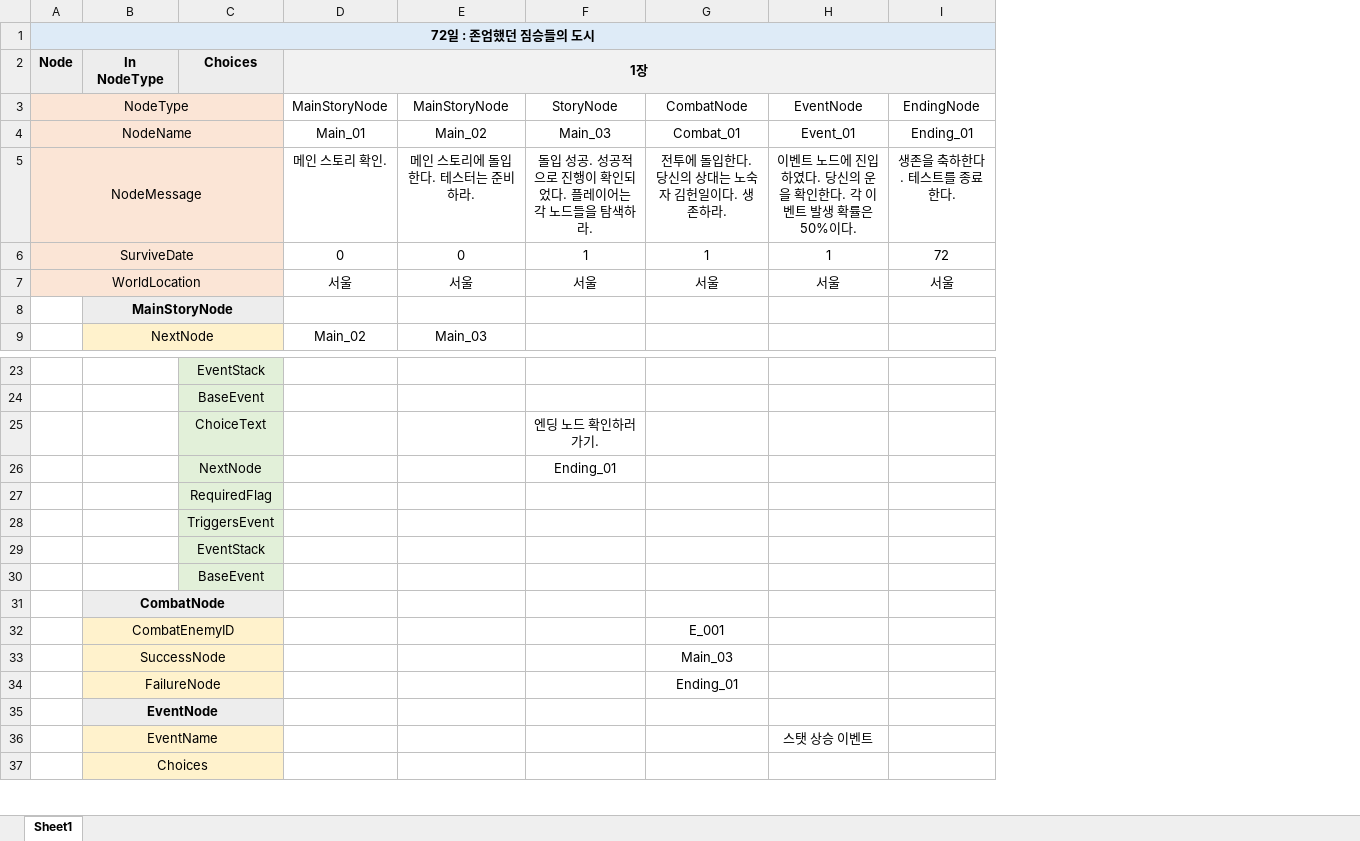
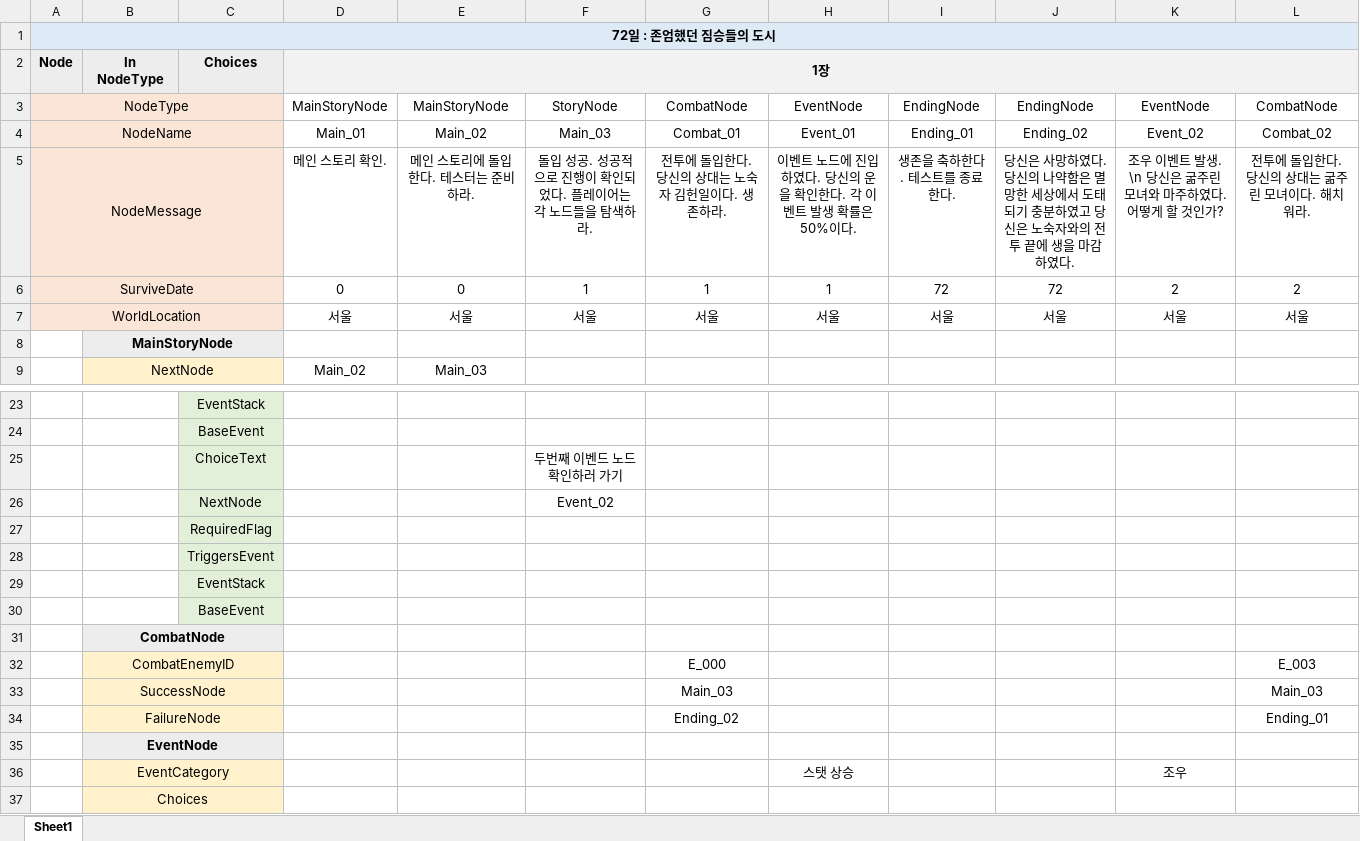
Before and after one commit to ogeonu21/72Days_Project, an Excel workbook: Assets/Resources/NodeData.xlsx, sheet Sheet1, drawn as a sheet; only a part is shown, gaps mark what is left out; values as stored, in another font and other column widths than the file's, no borders; removed rows and columns are numbered as before the commit, all else as after; the diff names each change by its address in the sheet, - before the commit and + after, or states it on an @@ line.

Commit message:
10. Meeting Event Add, Event structure Fixed
조우 이벤트 생성, nodeData, statusData 수정.
Event 구조 변경. BaseEvent에서 추상 클래스 2개 선언. 다형성 구현 완료. Execute()에서 nextNode를 입력 여부에 따라 실행 내용 변동 가능.

```diff
--- a/Assets/Resources/NodeData.xlsx (sheet Sheet1)
+++ b/Assets/Resources/NodeData.xlsx (sheet Sheet1)
+column J, rows 3-7: EndingNode | Ending_02 | 당신은 사망하였다. 당신의 나약함은 멸망한 세상에서 도태되기 충분하였고 당신은 노숙자와의 전투 끝에 생을 마감하였다. | 72 | 서울
+column K, rows 3-7: EventNode | Event_02 | 조우 이벤트 발생. \n 당신은 굶주린 모녀와 마주하였다. 어떻게 할 것인가? | 2 | 서울
+column L, rows 3-7: CombatNode | Combat_02 | 전투에 돌입한다. 당신의 상대는 굶주린 모녀이다. 해치워라. | 2 | 서울; rows 32-34: E_003 | Main_03 | Ending_01
-F25: 엔딩 노드 확인하러 가기.
+F25: 두번째 이벤드 노드 확인하러 가기
-F26: Ending_01
+F26: Event_02
-G32: E_001
+G32: E_000
-G34: Ending_01
+G34: Ending_02
-row 36:  | EventName |  |  |  |  |  | 스탯 상승 이벤트
+row 36:  | EventCategory |  |  |  |  |  | 스탯 상승 |  |  | 조우
```
Also changed, not shown: Assets/Resources/StatusData.xlsx, 55 other files.
